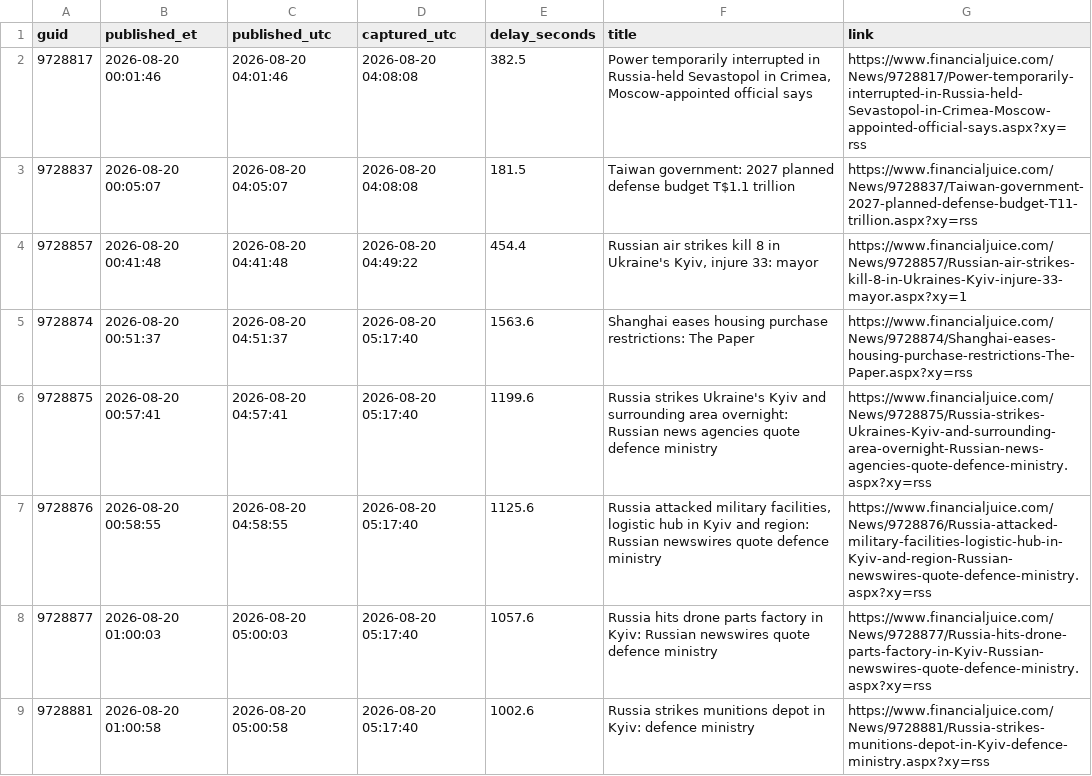
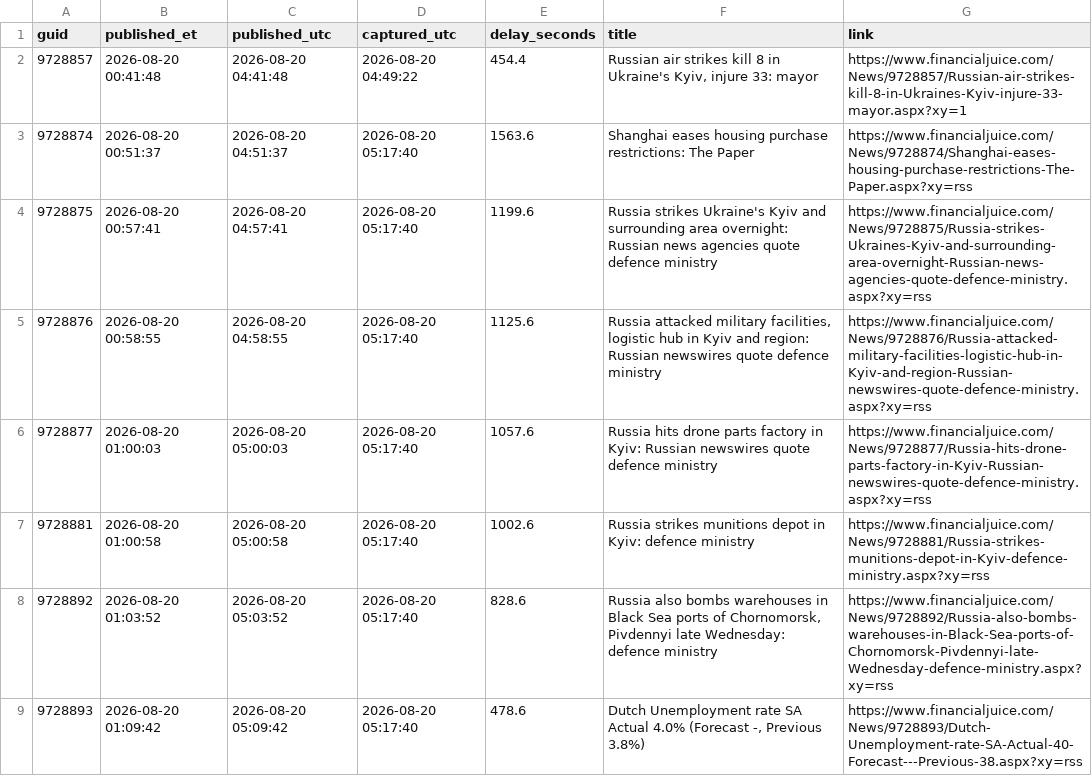
Before and after one commit to marcusa23-a11y/fj, a CSV file: recent_48h.csv, drawn as a sheet; only a part is shown; the shorter side is filled out with more unchanged rows; the diff names each change by its address in the sheet, - before the commit and + after, or states it on an @@ line.

Commit message:
feed: 2026-08-22 04:20 UTC

```diff
--- a/recent_48h.csv
+++ b/recent_48h.csv
-row 2: 9728817 | 2026-08-20 00:01:46 | 2026-08-20 04:01:46 | 2026-08-20 04:08:08 | 382.5 | Power temporarily interrupted in Russia-held Sevastopol in Crimea, Moscow-appointed official says | https://www.financialjuice.com/News/9728817/Power-temporarily-interrupted-in-Russia-held-Sevastopol-in-Crimea-Moscow-appointed-official-says.aspx?xy=rss
-row 3: 9728837 | 2026-08-20 00:05:07 | 2026-08-20 04:05:07 | 2026-08-20 04:08:08 | 181.5 | Taiwan government: 2027 planned defense budget T$1.1 trillion | https://www.financialjuice.com/News/9728837/Taiwan-government-2027-planned-defense-budget-T11-trillion.aspx?xy=rss
```
